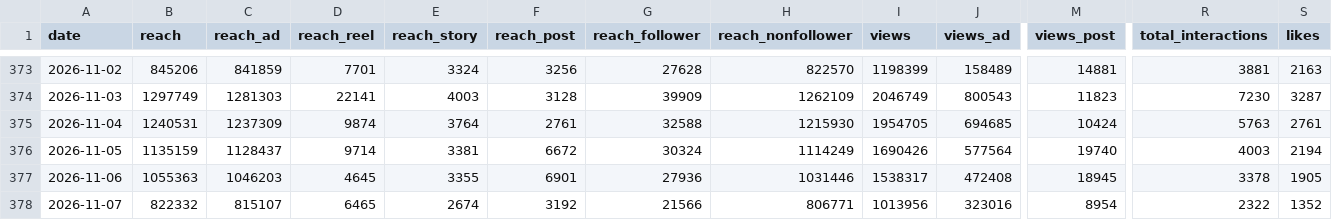
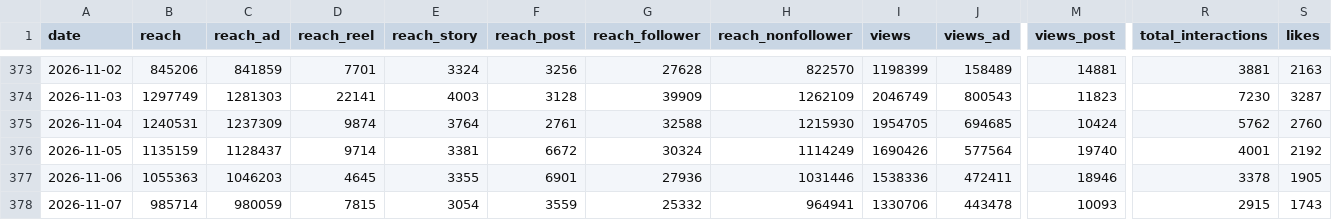
Before and after one commit to timkacloud-blip/bellissimo-instagram, a CSV file: data/account_daily.csv, drawn as a sheet; only a part is shown, gaps mark what is left out; the diff covers the shown part only; the diff names each change by its address in the sheet, - before the commit and + after, or states it on an @@ line.

```diff
--- a/data/account_daily.csv
+++ b/data/account_daily.csv
-R375 (total_interactions): 5763
+R375 (total_interactions): 5762
-S375 (likes): 2761
+S375 (likes): 2760
-R376 (total_interactions): 4003
+R376 (total_interactions): 4001
-S376 (likes): 2194
+S376 (likes): 2192
-I377 (views): 1538317
+I377 (views): 1538336
-J377 (views_ad): 472408
+J377 (views_ad): 472411
-M377 (views_post): 18945
+M377 (views_post): 18946
-B378 (reach): 822332
+B378 (reach): 985714
-C378 (reach_ad): 815107
+C378 (reach_ad): 980059
-D378 (reach_reel): 6465
+D378 (reach_reel): 7815
-E378 (reach_story): 2674
+E378 (reach_story): 3054
-F378 (reach_post): 3192
+F378 (reach_post): 3559
-G378 (reach_follower): 21566
+G378 (reach_follower): 25332
-H378 (reach_nonfollower): 806771
+H378 (reach_nonfollower): 964941
-I378 (views): 1013956
+I378 (views): 1330706
-J378 (views_ad): 323016
+J378 (views_ad): 443478
-M378 (views_post): 8954
+M378 (views_post): 10093
-R378 (total_interactions): 2322
+R378 (total_interactions): 2915
-S378 (likes): 1352
+S378 (likes): 1743
```
Also changed, not shown: 10 edited cells elsewhere in this file, data/ads_media.csv, data/comp_daily.csv, 9 other files.
